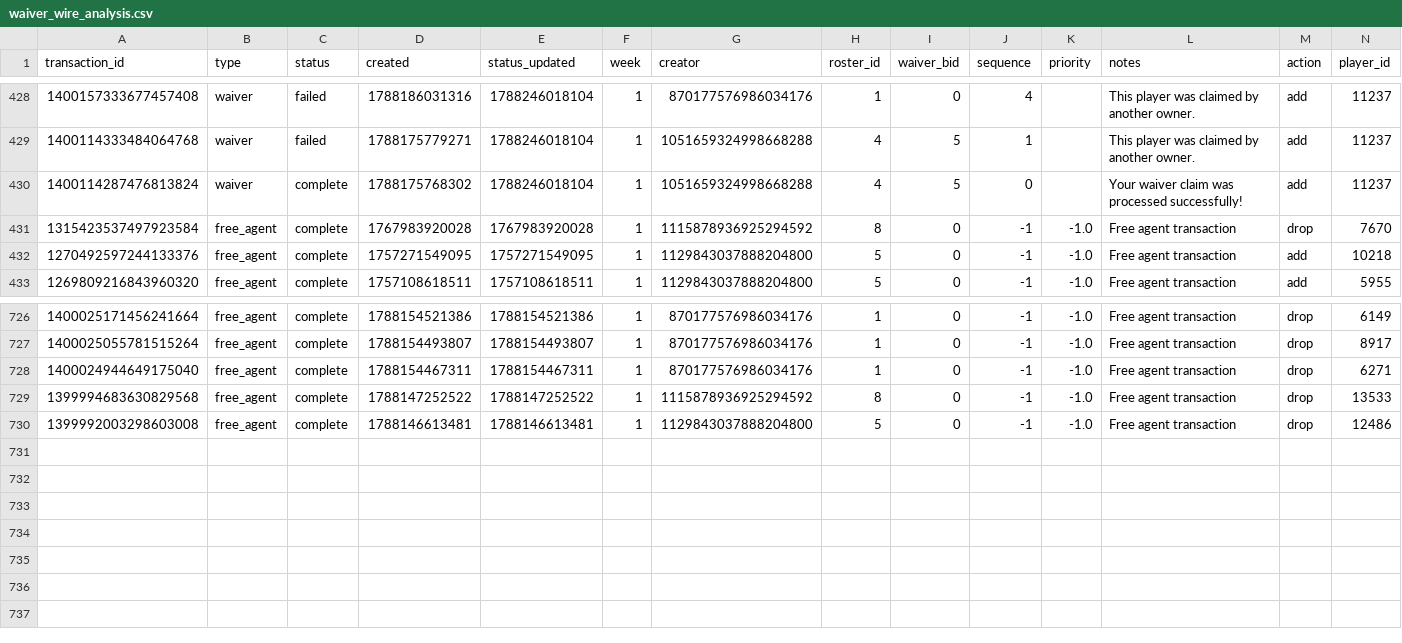
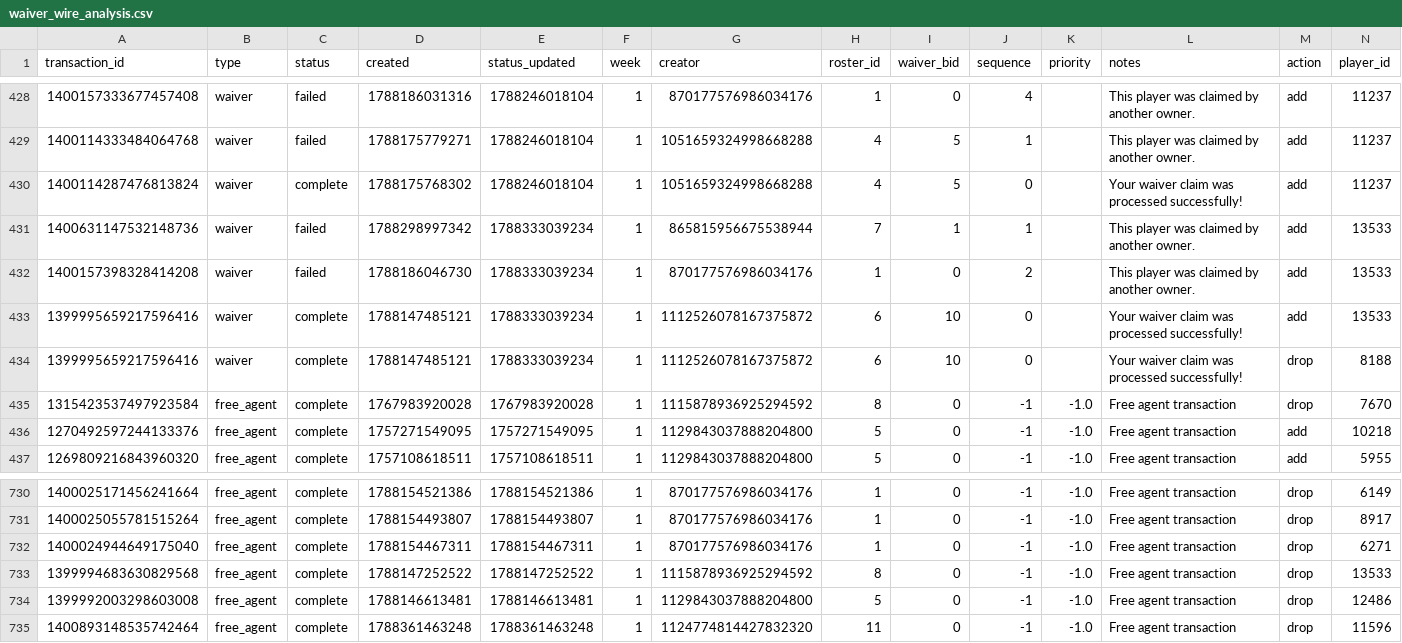
Before and after one commit to capitanlandr/trade-analysis-dashboard, a CSV file: pipeline/waiver_wire_analysis.csv, drawn as a sheet; only a part is shown, gaps mark what is left out; rows hold the shown columns only; the diff names each change by its address in the sheet, - before the commit and + after, or states it on an @@ line.

```diff
--- a/pipeline/waiver_wire_analysis.csv
+++ b/pipeline/waiver_wire_analysis.csv
+row 431: 1400631147532148736 | waiver | failed | 1788298997342 | 1788333039234 | 1 | 865815956675538944 | 7 | 1 | 1 |  | This player was claimed by another owner. | add | 13533
+row 432: 1400157398328414208 | waiver | failed | 1788186046730 | 1788333039234 | 1 | 870177576986034176 | 1 | 0 | 2 |  | This player was claimed by another owner. | add | 13533
+row 433: 1399995659217596416 | waiver | complete | 1788147485121 | 1788333039234 | 1 | 1112526078167375872 | 6 | 10 | 0 |  | Your waiver claim was processed successfully! | add | 13533
+row 434: 1399995659217596416 | waiver | complete | 1788147485121 | 1788333039234 | 1 | 1112526078167375872 | 6 | 10 | 0 |  | Your waiver claim was processed successfully! | drop | 8188
+row 735: 1400893148535742464 | free_agent | complete | 1788361463248 | 1788361463248 | 1 | 1124774814427832320 | 11 | 0 | -1 | -1.0 | Free agent transaction | drop | 11596
```
Also changed, not shown: pipeline/league_trades_analysis_pipeline.csv, 23 other files.
